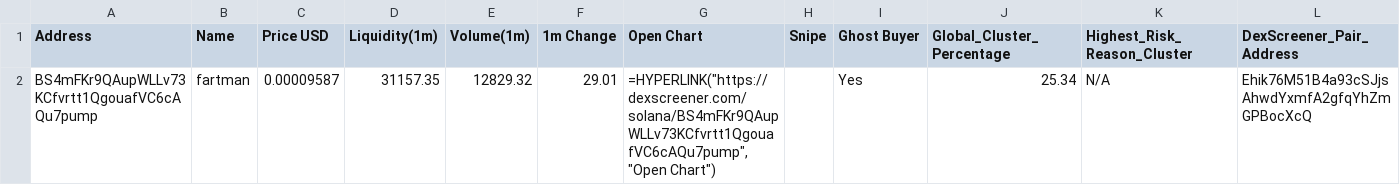
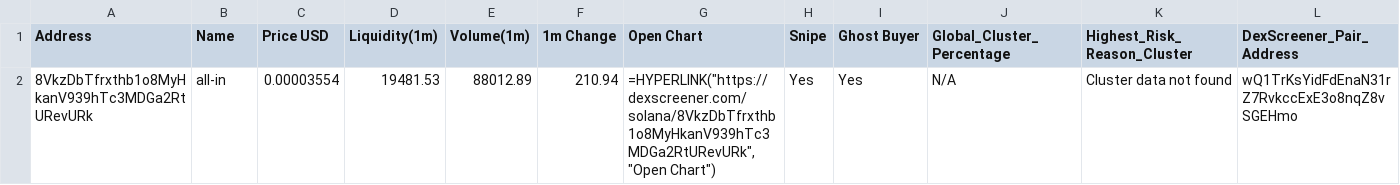
Before and after one commit to Rachid91674/SniperX-V3, a CSV file: token_risk_analysis.csv, drawn as a sheet; only a part is shown; removed rows and columns are numbered as before the commit, all else as after; rows hold the shown columns only; the diff names each change by its address in the sheet, - before the commit and + after, or states it on an @@ line.

```diff
--- a/token_risk_analysis.csv
+++ b/token_risk_analysis.csv
-row 2: BS4mFKr9QAupWLLv73KCfvrtt1QgouafVC6cAQu7pump | fartman | 0.00009587 | 31157.35 | 12829.32 | 29.01 | =HYPERLINK("https://dexscreener.com/solana/BS4mFKr9QAupWLLv73KCfvrtt1QgouafVC6cAQu7pump","Open Chart") |  | Yes | 25.34 | N/A | Ehik76M51B4a93cSJjsAhwdYxmfA2gfqYhZmGPBocXcQ
+row 2: 8VkzDbTfrxthb1o8MyHkanV939hTc3MDGa2RtURevURk | all-in | 0.00003554 | 19481.53 | 88012.89 | 210.94 | =HYPERLINK("https://dexscreener.com/solana/8VkzDbTfrxthb1o8MyHkanV939hTc3MDGa2RtURevURk","Open Chart") | Yes | Yes | N/A | Cluster data not found | wQ1TrKsYidFdEnaN31rZ7RvkccExE3o8nqZ8vSGEHmo
```
Also changed, not shown: filtered_tokens_with_all_risks.csv, trades.csv, 5 other files.
